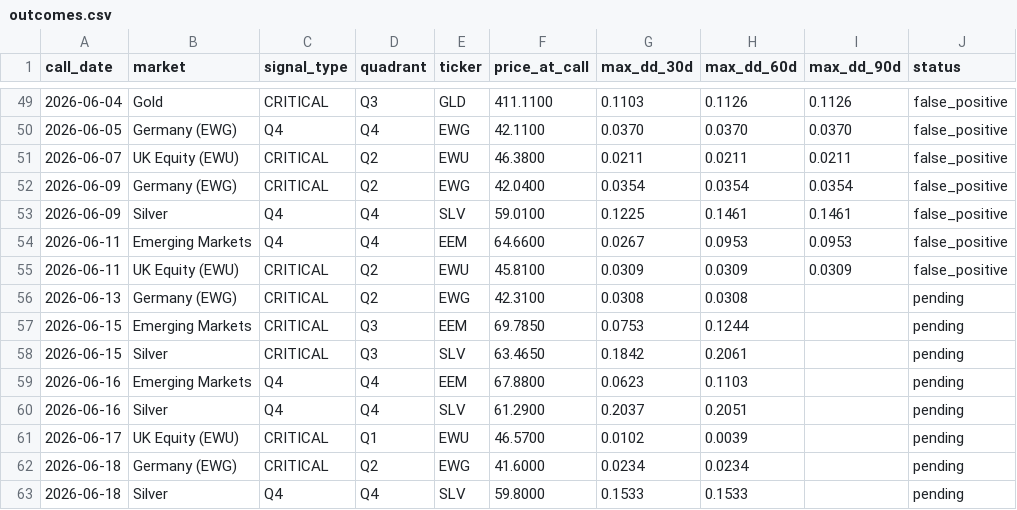
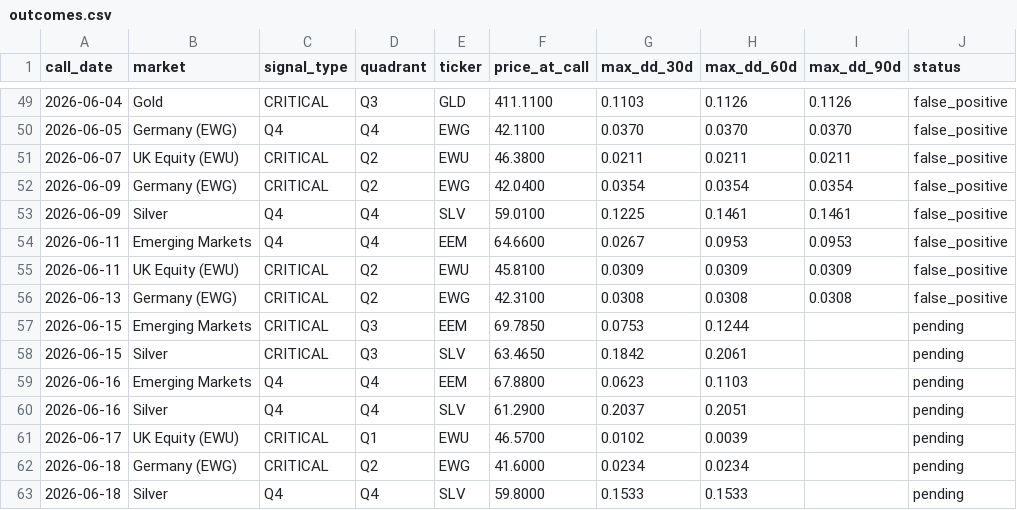
Before and after one commit to vonlambda/lambda-f-dashboard, a CSV file: outcomes.csv, drawn as a sheet; only a part is shown, gaps mark what is left out.

```diff
--- a/outcomes.csv
+++ b/outcomes.csv
@@ -55,3 +55,3 @@ call_date,market,signal_type,quadrant,ticker,price_at_call,max_dd_30d,max_dd_60d
 2026-06-11,UK Equity (EWU),CRITICAL,Q2,EWU,45.8100,0.0309,0.0309,0.0309,false_positive
-2026-06-13,Germany (EWG),CRITICAL,Q2,EWG,42.3100,0.0308,0.0308,,pending
+2026-06-13,Germany (EWG),CRITICAL,Q2,EWG,42.3100,0.0308,0.0308,0.0308,false_positive
 2026-06-15,Emerging Markets,CRITICAL,Q3,EEM,69.7850,0.0753,0.1244,,pending
```
